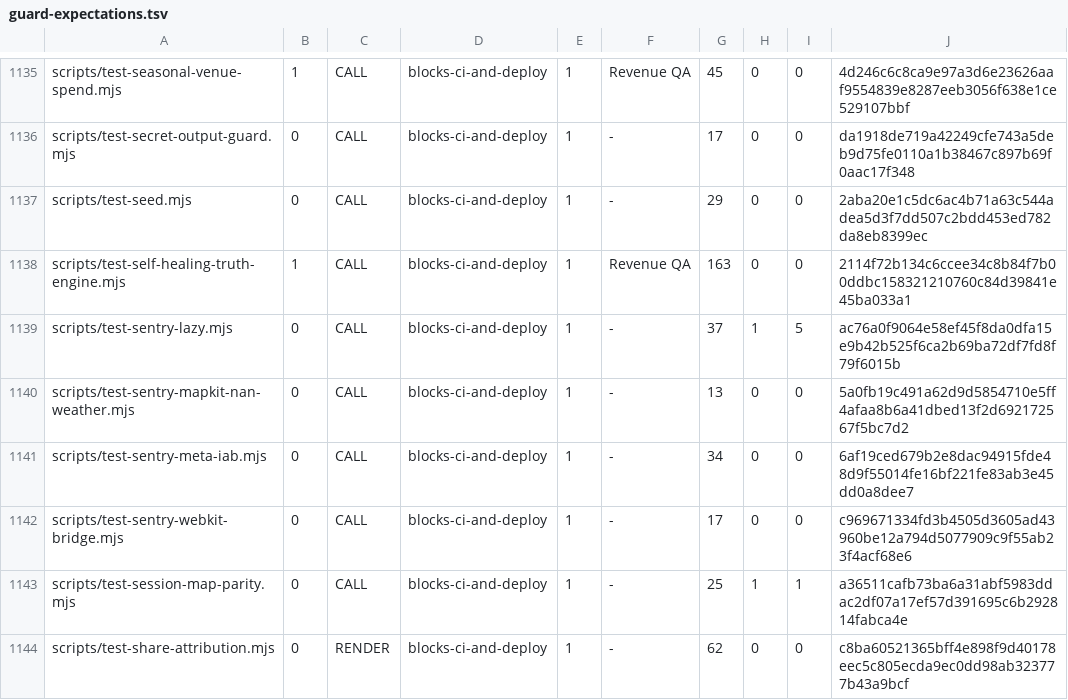
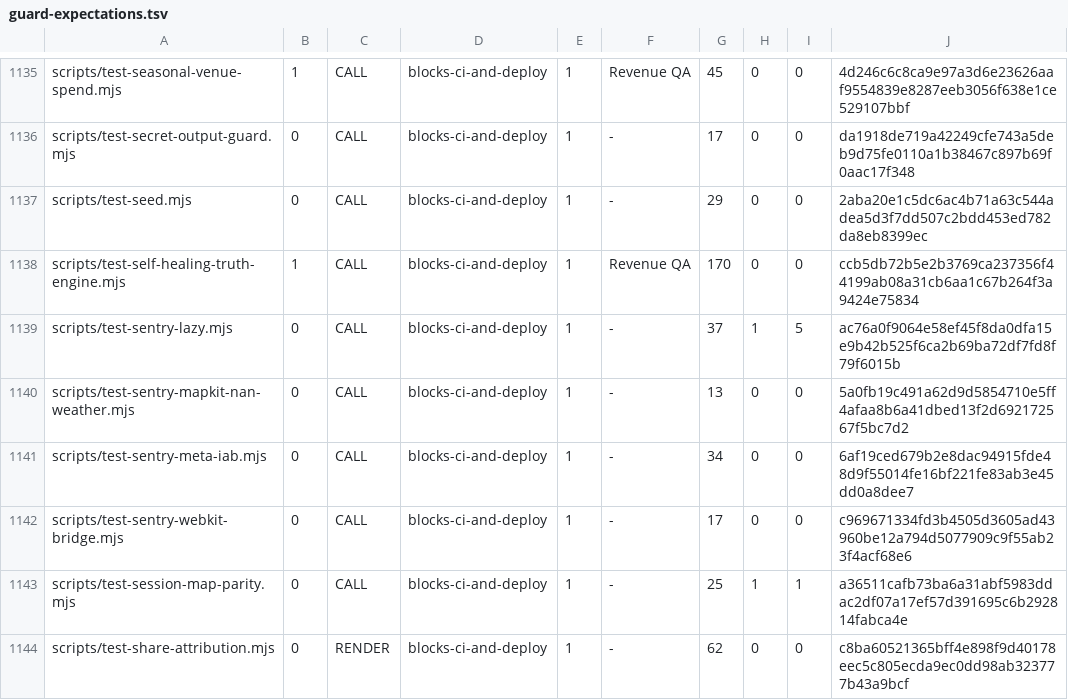
Before and after one commit to wallstreethyena/Wayfind, a TSV file: scripts/lib/guard-expectations.tsv, drawn as a sheet; only a part is shown, gaps mark what is left out.

```diff
--- a/scripts/lib/guard-expectations.tsv
+++ b/scripts/lib/guard-expectations.tsv
@@ -1137,3 +1137,3 @@ scripts/test-secret-output-guard.mjs	0	CALL	blocks-ci-and-deploy	1	-	17	0	0	da19
 scripts/test-seed.mjs	0	CALL	blocks-ci-and-deploy	1	-	29	0	0	2aba20e1c5dc6ac4b71a63c544adea5d3f7dd507c2bdd453ed782da8eb8399ec
-scripts/test-self-healing-truth-engine.mjs	1	CALL	blocks-ci-and-deploy	1	Revenue QA	163	0	0	2114f72b134c6ccee34c8b84f7b00ddbc158321210760c84d39841e45ba033a1
+scripts/test-self-healing-truth-engine.mjs	1	CALL	blocks-ci-and-deploy	1	Revenue QA	170	0	0	ccb5db72b5e2b3769ca237356f44199ab08a31cb6aa1c67b264f3a9424e75834
 scripts/test-sentry-lazy.mjs	0	CALL	blocks-ci-and-deploy	1	-	37	1	5	ac76a0f9064e58ef45f8da0dfa15e9b42b525f6ca2b69ba72df7fd8f79f6015b
```
Also changed, not shown: 5 other files.
